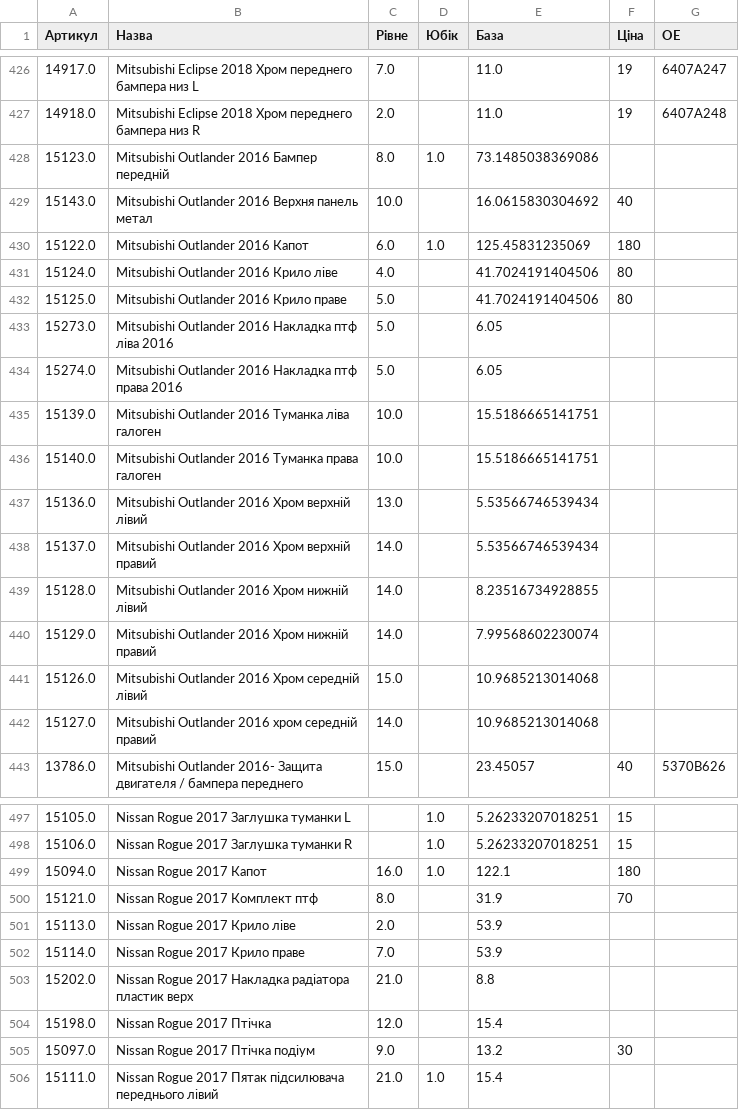
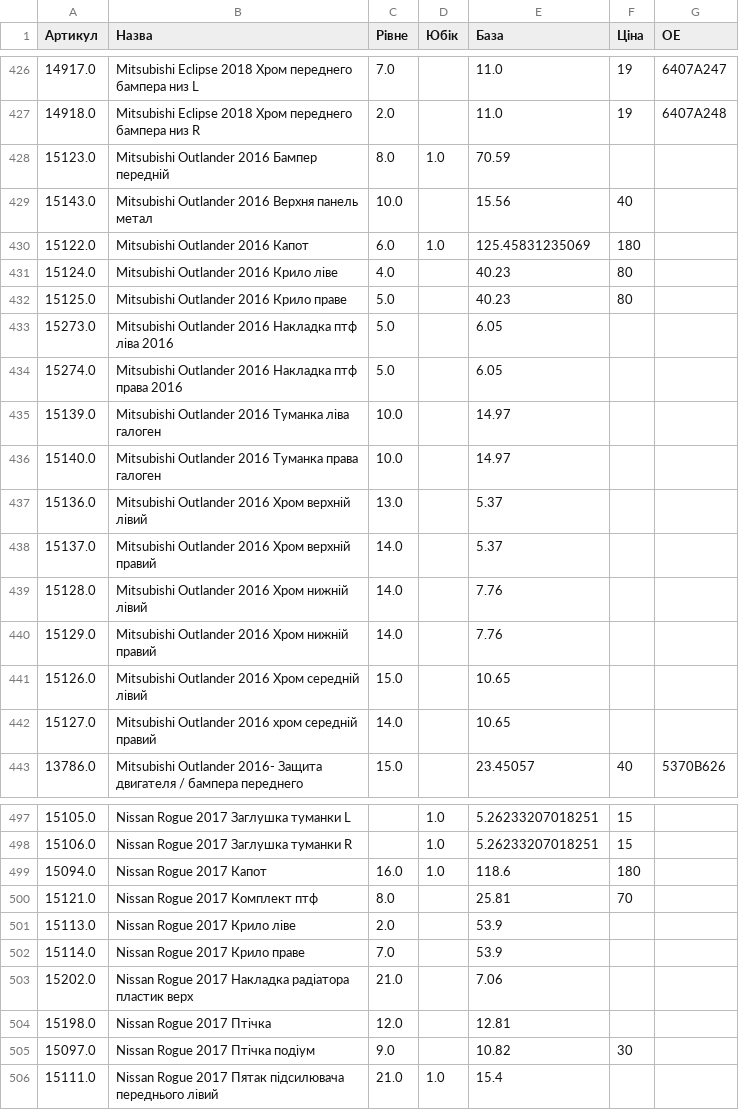
Before and after one commit to vladimircity/streamlitdepl, a CSV file: price.csv, drawn as a sheet; only a part is shown, gaps mark what is left out; the diff covers the shown part only.

Commit message:
price

```diff
--- a/price.csv
+++ b/price.csv
@@ -436,17 +436,17 @@
 14918.0,Mitsubishi Eclipse 2018 Хром переднего бампера низ R,2.0, ,11.0,19,6407A248
-15123.0,Mitsubishi Outlander 2016 Бампер передній,8.0,1.0,73.1485038369086,,
-15143.0,Mitsubishi Outlander 2016 Верхня панель метал,10.0, ,16.0615830304692,40,
+15123.0,Mitsubishi Outlander 2016 Бампер передній,8.0,1.0,70.59,,
+15143.0,Mitsubishi Outlander 2016 Верхня панель метал,10.0, ,15.56,40,
 15122.0,Mitsubishi Outlander 2016 Капот,6.0,1.0,125.45831235069,180,
-15124.0,Mitsubishi Outlander 2016 Крило ліве,4.0, ,41.7024191404506,80,
-15125.0,Mitsubishi Outlander 2016 Крило праве,5.0, ,41.7024191404506,80,
+15124.0,Mitsubishi Outlander 2016 Крило ліве,4.0, ,40.23,80,
+15125.0,Mitsubishi Outlander 2016 Крило праве,5.0, ,40.23,80,
 15273.0,Mitsubishi Outlander 2016 Накладка птф ліва 2016,5.0, ,6.05,,
 15274.0,Mitsubishi Outlander 2016 Накладка птф права 2016,5.0, ,6.05,,
-15139.0,Mitsubishi Outlander 2016 Туманка ліва галоген,10.0, ,15.5186665141751,,
-15140.0,Mitsubishi Outlander 2016 Туманка права галоген,10.0, ,15.5186665141751,,
-15136.0,Mitsubishi Outlander 2016 Хром верхній лівий,13.0, ,5.53566746539434,,
-15137.0,Mitsubishi Outlander 2016 Хром верхній правий,14.0, ,5.53566746539434,,
-15128.0,Mitsubishi Outlander 2016 Хром нижній лівий,14.0, ,8.23516734928855,,
-15129.0,Mitsubishi Outlander 2016 Хром нижній правий,14.0, ,7.99568602230074,,
-15126.0,Mitsubishi Outlander 2016 Хром середній лівий,15.0, ,10.9685213014068,,
-15127.0,Mitsubishi Outlander 2016 хром середній правий,14.0, ,10.9685213014068,,
+15139.0,Mitsubishi Outlander 2016 Туманка ліва галоген,10.0, ,14.97,,
+15140.0,Mitsubishi Outlander 2016 Туманка права галоген,10.0, ,14.97,,
+15136.0,Mitsubishi Outlander 2016 Хром верхній лівий,13.0, ,5.37,,
+15137.0,Mitsubishi Outlander 2016 Хром верхній правий,14.0, ,5.37,,
+15128.0,Mitsubishi Outlander 2016 Хром нижній лівий,14.0, ,7.76,,
+15129.0,Mitsubishi Outlander 2016 Хром нижній правий,14.0, ,7.76,,
+15126.0,Mitsubishi Outlander 2016 Хром середній лівий,15.0, ,10.65,,
+15127.0,Mitsubishi Outlander 2016 хром середній правий,14.0, ,10.65,,
 13786.0,Mitsubishi Outlander 2016- Защита двигателя / бампера переднего,15.0, ,23.45057,40,5370B626
@@ -507,9 +507,9 @@
 15106.0,Nissan Rogue 2017 Заглушка туманки R, ,1.0,5.26233207018251,15,
-15094.0,Nissan Rogue 2017 Капот,16.0,1.0,122.1,180,
-15121.0,Nissan Rogue 2017 Комплект птф,8.0, ,31.9,70,
+15094.0,Nissan Rogue 2017 Капот,16.0,1.0,118.6,180,
+15121.0,Nissan Rogue 2017 Комплект птф,8.0, ,25.81,70,
 15113.0,Nissan Rogue 2017 Крило ліве,2.0, ,53.9,,
 15114.0,Nissan Rogue 2017 Крило праве,7.0, ,53.9,,
-15202.0,Nissan Rogue 2017 Накладка радіатора пластик верх,21.0, ,8.8,,
-15198.0,Nissan Rogue 2017 Птічка,12.0, ,15.4,,
-15097.0,Nissan Rogue 2017 Птічка подіум,9.0, ,13.2,30,
+15202.0,Nissan Rogue 2017 Накладка радіатора пластик верх,21.0, ,7.06,,
+15198.0,Nissan Rogue 2017 Птічка,12.0, ,12.81,,
+15097.0,Nissan Rogue 2017 Птічка подіум,9.0, ,10.82,30,
 15111.0,Nissan Rogue 2017 Пятак підсилювача переднього лівий,21.0,1.0,15.4,,
```
Also changed, not shown: 26 edited cells elsewhere in this file.
